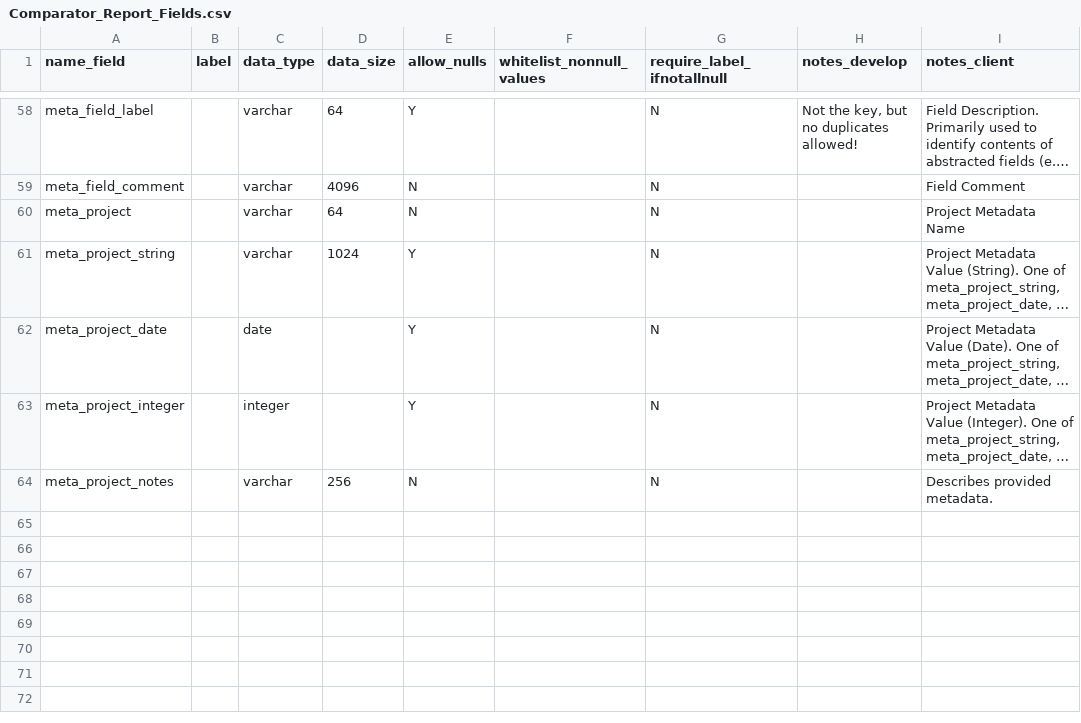
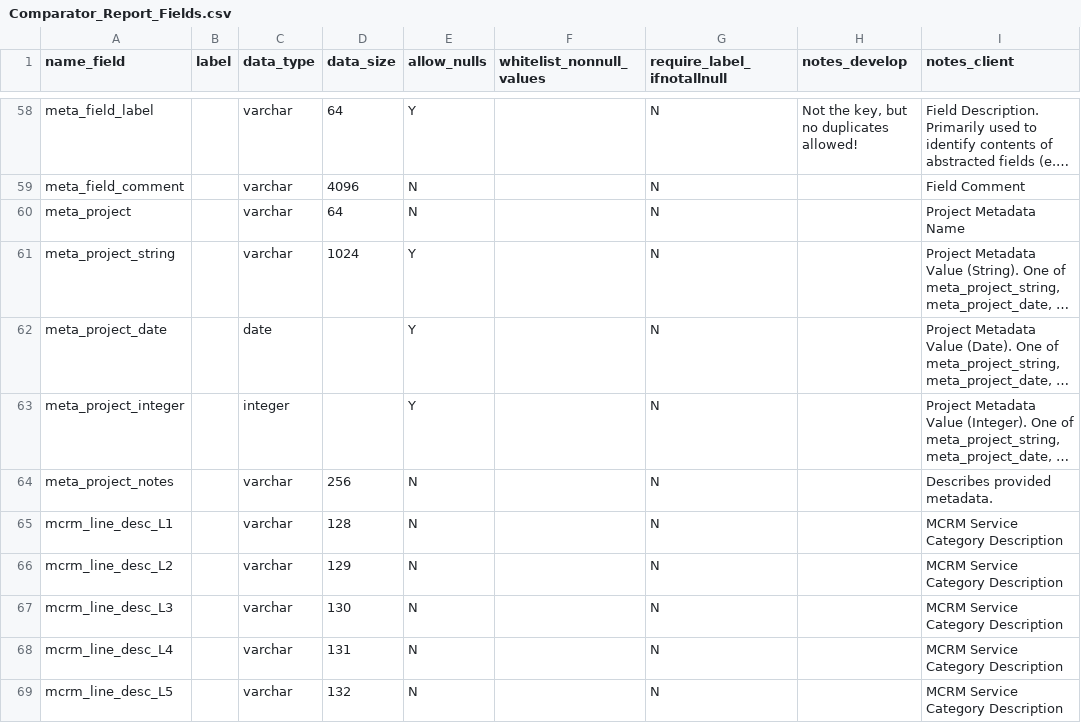
Before and after one commit to Milliman-PRM/comparator-report-legacy, a CSV file: Post005_Datamarts/Comparator_Report/Comparator_Report_Fields.csv, drawn as a sheet; only a part is shown, gaps mark what is left out; long unchanged cells end in …; the diff names each change by its address in the sheet, - before the commit and + after, or states it on an @@ line.

Commit message:
Include MCRM category descriptions
Do this so we capture all the fields we will be pulling for the MCRM
groupings in the data mart definitions.

```diff
--- a/Post005_Datamarts/Comparator_Report/Comparator_Report_Fields.csv
+++ b/Post005_Datamarts/Comparator_Report/Comparator_Report_Fields.csv
+row 65: mcrm_line_desc_L1 |  | varchar | 128 | N |  | N |  | MCRM Service Category Description
+row 66: mcrm_line_desc_L2 |  | varchar | 129 | N |  | N |  | MCRM Service Category Description
+row 67: mcrm_line_desc_L3 |  | varchar | 130 | N |  | N |  | MCRM Service Category Description
+row 68: mcrm_line_desc_L4 |  | varchar | 131 | N |  | N |  | MCRM Service Category Description
+row 69: mcrm_line_desc_L5 |  | varchar | 132 | N |  | N |  | MCRM Service Category Description
```
Also changed, not shown: Post005_Datamarts/Comparator_Report/Comparator_Report_Tables.csv.
